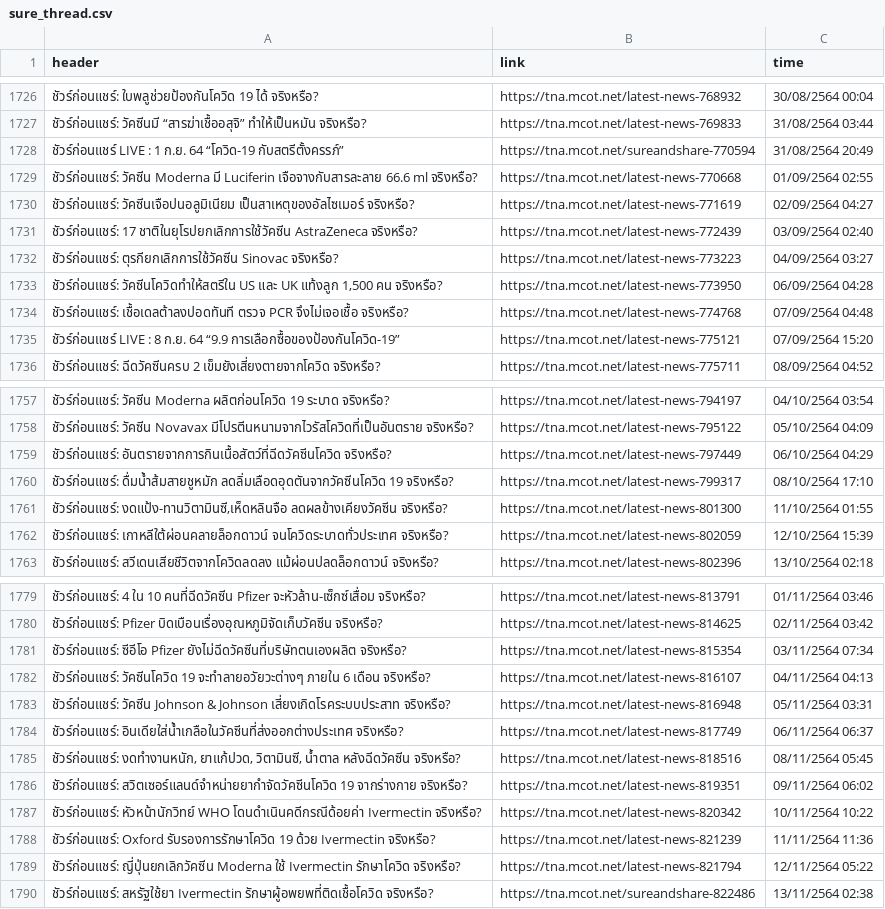
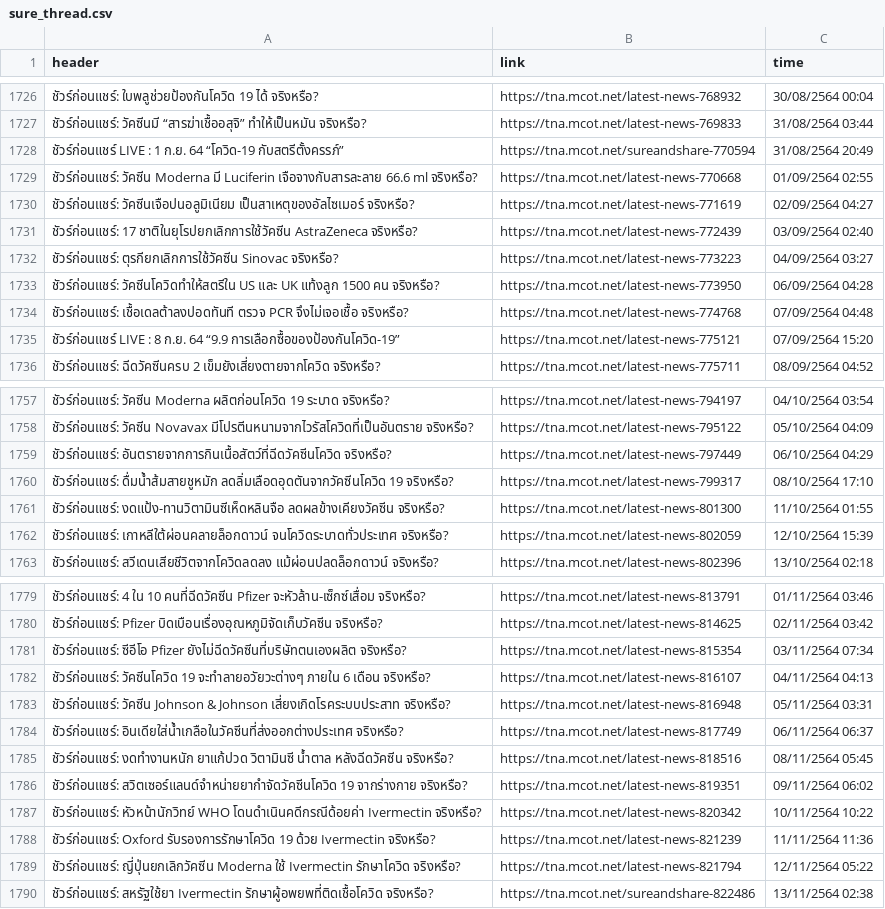
Before and after one commit to PPjaisri/Senior-project, a CSV file: result/Sure/sure_thread.csv, drawn as a sheet; only a part is shown, gaps mark what is left out; the diff covers the shown part only; the diff names each change by its address in the sheet, - before the commit and + after, or states it on an @@ line.

```diff
--- a/result/Sure/sure_thread.csv
+++ b/result/Sure/sure_thread.csv
-A1733 (header): …UK แท้งลูก 1,500 คน จริงหรือ?
+A1733 (header): …UK แท้งลูก 1500 คน จริงหรือ?
-A1761 (header): ชัวร์ก่อนแชร์: งดแป้ง-ทานวิตามินซี,เห็ดหลินจือ ลดผลข้างเคียงวัคซีน จริงหรือ?
+A1761 (header): ชัวร์ก่อนแชร์: งดแป้ง-ทานวิตามินซีเห็ดหลินจือ ลดผลข้างเคียงวัคซีน จริงหรือ?
-A1785 (header): ชัวร์ก่อนแชร์: งดทำงานหนัก, ยาแก้ปวด, วิตามินซี, น้ำตาล หลังฉีดวัคซีน…
+A1785 (header): ชัวร์ก่อนแชร์: งดทำงานหนัก ยาแก้ปวด วิตามินซี น้ำตาล หลังฉีดวัคซีน…
```
Also changed, not shown: 2 added rows, 1 removed row and 8 edited cells elsewhere in this file, 20 other files.
